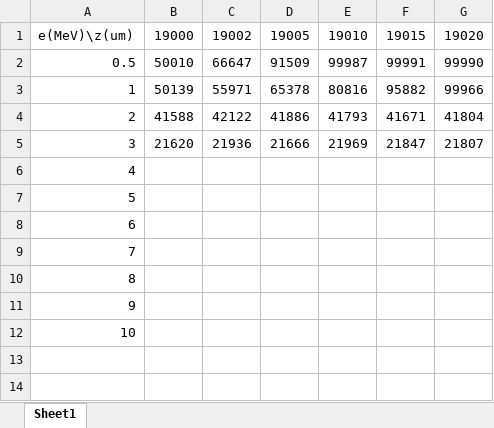
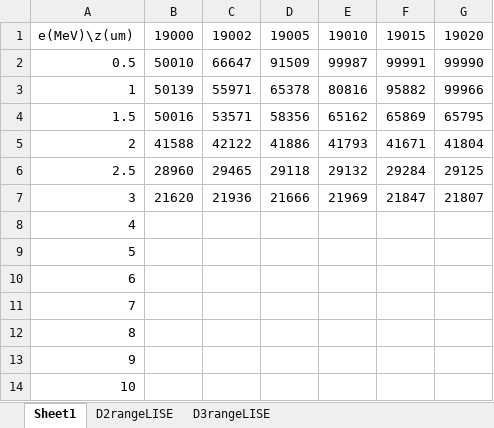
Before and after one commit to mission-young/G4Simulation, an Excel workbook: simu.xlsx, sheet Sheet1, drawn as a sheet; values as stored, in another font and other column widths than the file's, no borders; charts and pictures not drawn; the diff names each change by its address in the sheet, - before the commit and + after, or states it on an @@ line.

```diff
--- a/simu.xlsx (sheet Sheet1)
+++ b/simu.xlsx (sheet Sheet1)
+sheet tab: D2rangeLISE
+sheet tab: D3rangeLISE
+row 4: 1.5 | 50016 | 53571 | 58356 | 65162 | 65869 | 65795
+row 6: 2.5 | 28960 | 29465 | 29118 | 29132 | 29284 | 29125
```
Also changed, not shown: charts or pictures, 38 other files.
